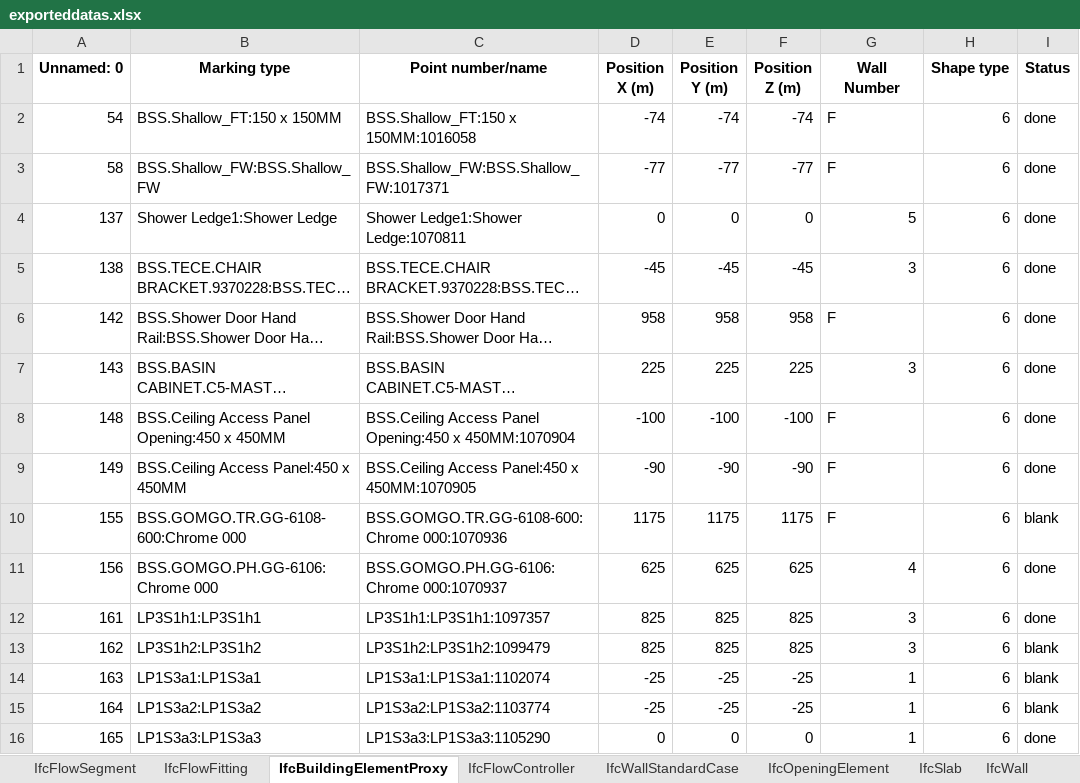
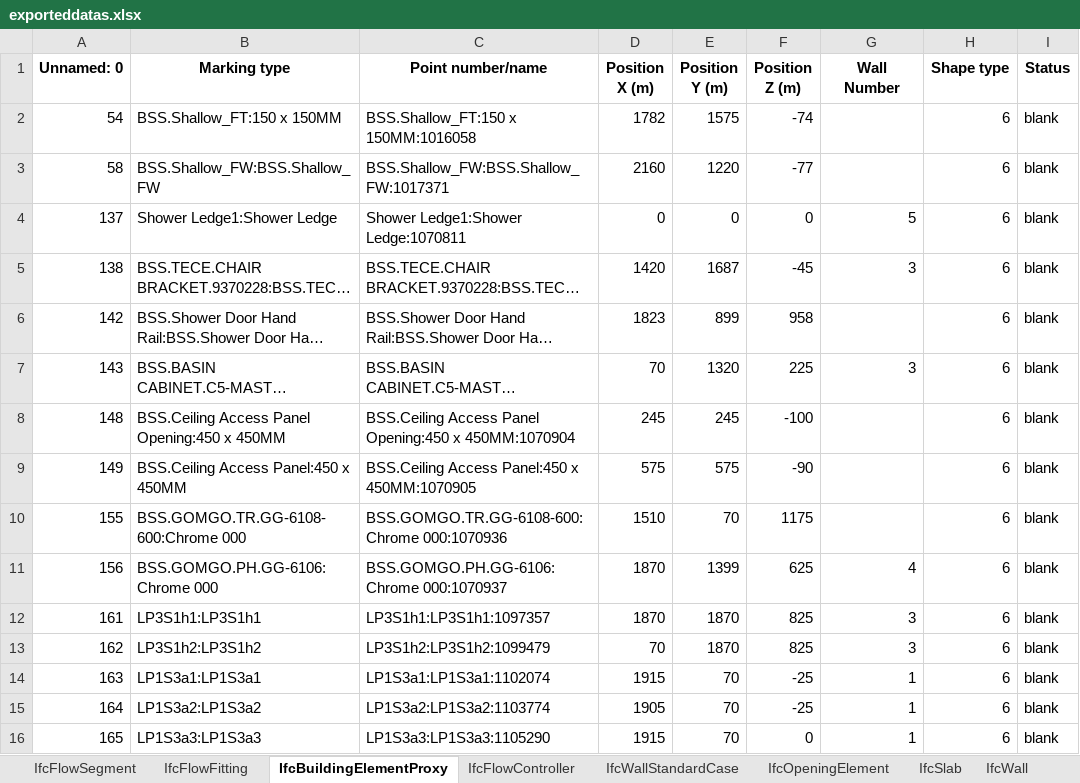
Before and after one commit to mokzhizhuan/GreyForm_UIs, an Excel workbook: Greyform-linux/Python_Application/exporteddatas.xlsx, sheet IfcBuildingElementProxy, drawn as a sheet; only a part is shown; long unchanged cells end in …; values as stored, in another font and other column widths than the file's, no borders; the diff covers the shown part only; the diff names each change by its address in the sheet, - before the commit and + after, or states it on an @@ line.

Commit message:
change excel

```diff
--- a/Greyform-linux/Python_Application/exporteddatas.xlsx (sheet IfcBuildingElementProxy)
+++ b/Greyform-linux/Python_Application/exporteddatas.xlsx (sheet IfcBuildingElementProxy)
-D2 (Position X (m)): -74
+D2 (Position X (m)): 1782
-E2 (Position Y (m)): -74
+E2 (Position Y (m)): 1575
-G2:G3 (Wall Number): F
+G2:G3 (Wall Number): (empty)
-I2:I9 (Status): done
+I2:I9 (Status): blank
-D3 (Position X (m)): -77
+D3 (Position X (m)): 2160
-E3 (Position Y (m)): -77
+E3 (Position Y (m)): 1220
-D5 (Position X (m)): -45
+D5 (Position X (m)): 1420
-E5 (Position Y (m)): -45
+E5 (Position Y (m)): 1687
-D6 (Position X (m)): 958
+D6 (Position X (m)): 1823
-E6 (Position Y (m)): 958
+E6 (Position Y (m)): 899
-G6 (Wall Number): F
+G6 (Wall Number): (empty)
-D7 (Position X (m)): 225
+D7 (Position X (m)): 70
-E7 (Position Y (m)): 225
+E7 (Position Y (m)): 1320
-D8 (Position X (m)): -100
+D8 (Position X (m)): 245
-E8 (Position Y (m)): -100
+E8 (Position Y (m)): 245
-G8:G10 (Wall Number): F
+G8:G10 (Wall Number): (empty)
-D9 (Position X (m)): -90
+D9 (Position X (m)): 575
-E9 (Position Y (m)): -90
+E9 (Position Y (m)): 575
-D10 (Position X (m)): 1175
+D10 (Position X (m)): 1510
-E10 (Position Y (m)): 1175
+E10 (Position Y (m)): 70
-D11 (Position X (m)): 625
+D11 (Position X (m)): 1870
-E11 (Position Y (m)): 625
+E11 (Position Y (m)): 1399
-I11:I12 (Status): done
+I11:I12 (Status): blank
-D12 (Position X (m)): 825
+D12 (Position X (m)): 1870
-E12:E13 (Position Y (m)): 825
+E12:E13 (Position Y (m)): 1870
-D13 (Position X (m)): 825
+D13 (Position X (m)): 70
-D14 (Position X (m)): -25
+D14 (Position X (m)): 1915
-E14:E15 (Position Y (m)): -25
+E14:E15 (Position Y (m)): 70
-D15 (Position X (m)): -25
+D15 (Position X (m)): 1905
-D16 (Position X (m)): 0
+D16 (Position X (m)): 1915
-E16 (Position Y (m)): 0
+E16 (Position Y (m)): 70
-I16 (Status): done
+I16 (Status): blank
```
Also changed, not shown: 357 edited cells elsewhere in this sheet, sheet IfcFlowFitting, sheet IfcFlowSegment, sheet IfcWallStandardCase, sheet IfcOpeningElement, sheet IfcFlowController, Greyform-linux-ros1/Python_Application/exporteddatas.xlsx, Greyform-linux-ros1/Python_Application/exporteddatass.xlsx, 1 other file.
